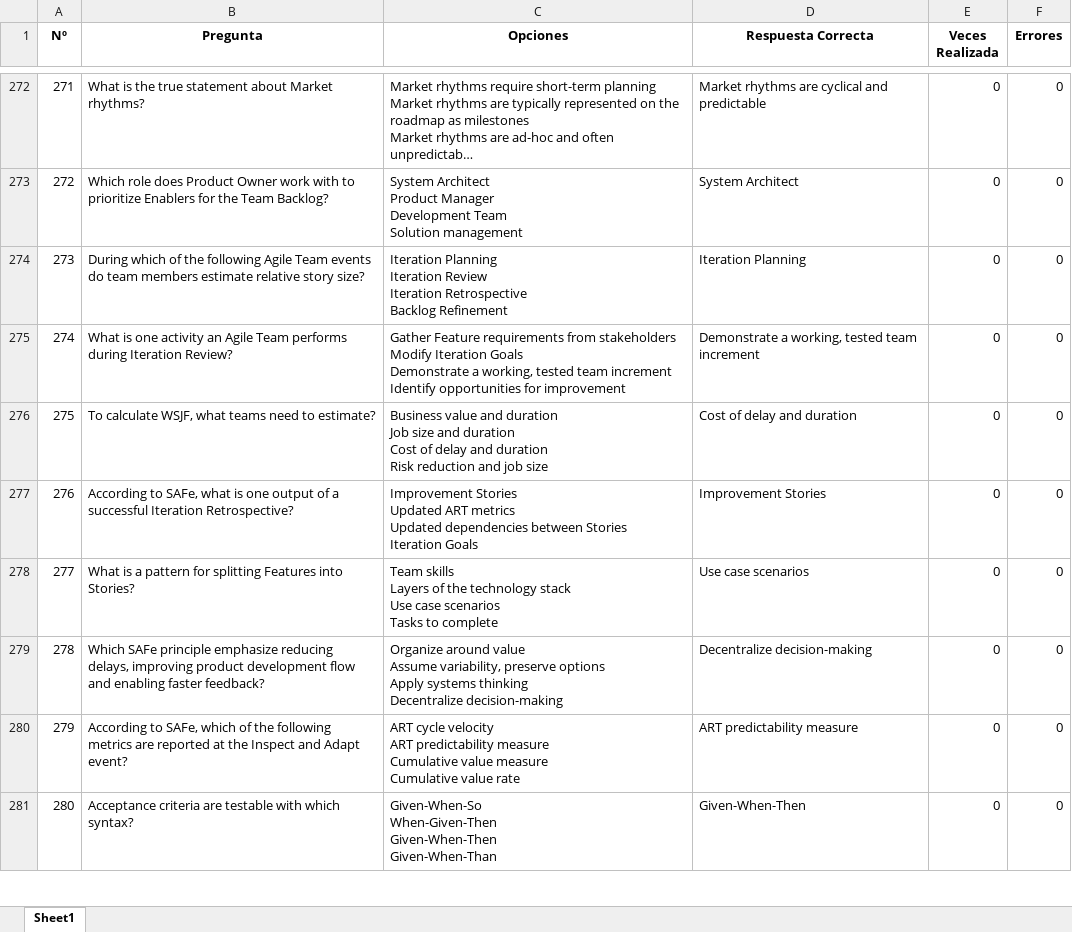
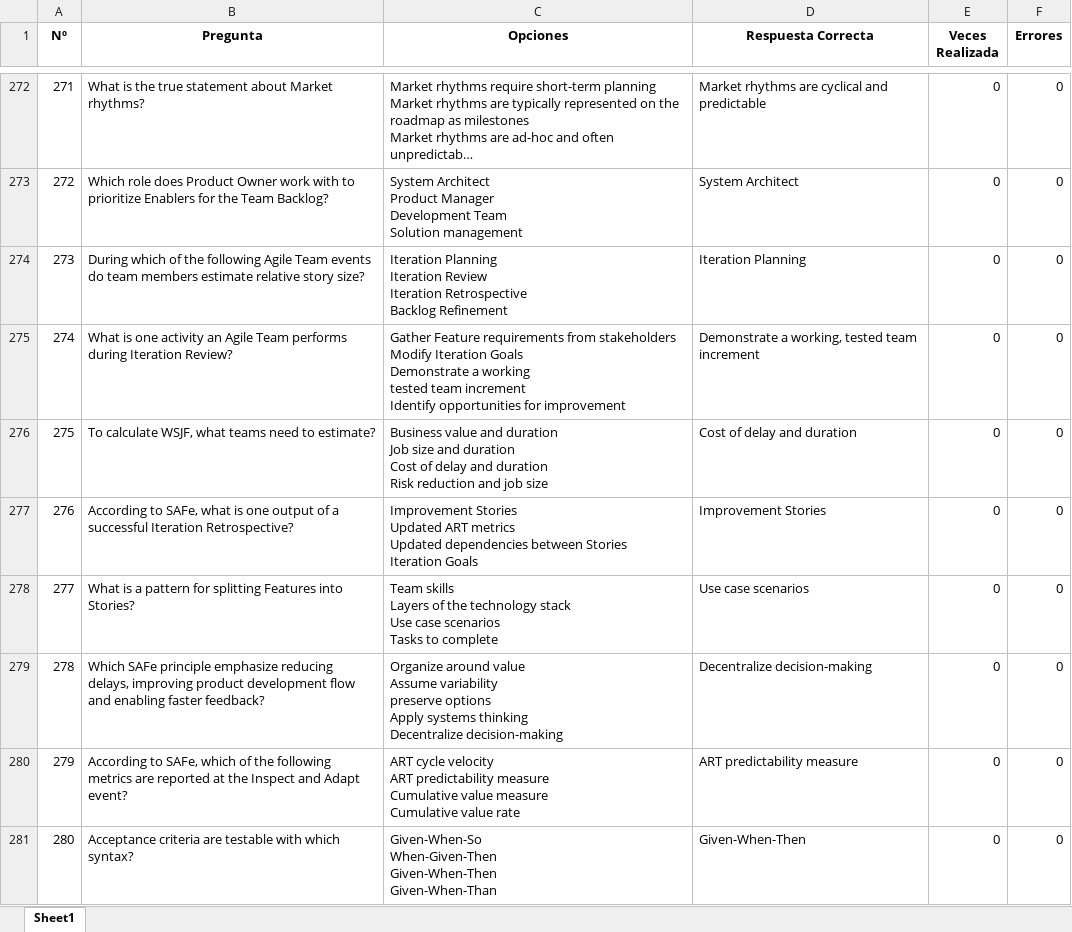
Before and after one commit to Jormart/safe-trainer, an Excel workbook: Agil - Copia de Preguntas_Examen.xlsx, sheet Sheet1, drawn as a sheet; only a part is shown, gaps mark what is left out; long unchanged cells end in …; values as stored, in another font and other column widths than the file's, no borders; ↵ is a line break in a cell; the diff covers the shown part only; the diff names each change by its address in the sheet, - before the commit and + after, or states it on an @@ line.

```diff
--- a/Agil - Copia de Preguntas_Examen.xlsx (sheet Sheet1)
+++ b/Agil - Copia de Preguntas_Examen.xlsx (sheet Sheet1)
-C275 (Opciones): …Demonstrate a working, tested team…
+C275 (Opciones): …Demonstrate a working ↵ tested team…
-C279 (Opciones): …value ↵ Assume variability, preserve options…
+C279 (Opciones): …value ↵ Assume variability ↵ preserve options…
```
Also changed, not shown: 30 added rows and 37 edited cells elsewhere in this sheet.
